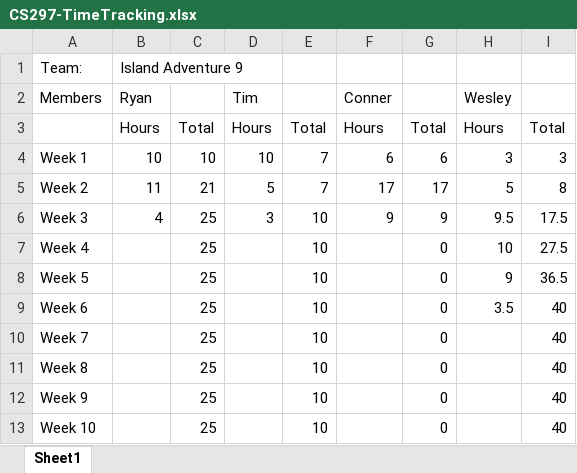
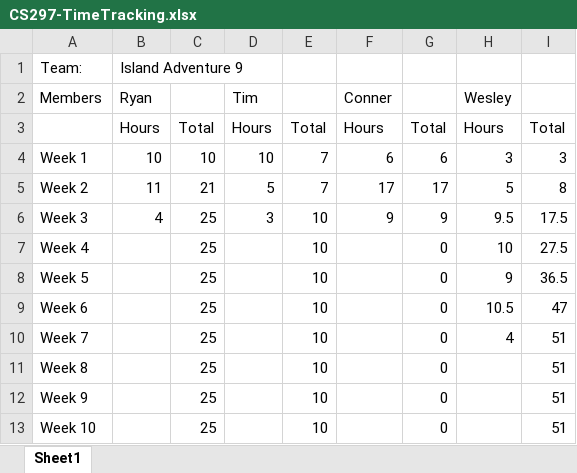
Before and after one commit to VirtualWesality/IslandAdventureCapstone, an Excel workbook: TimeTrackingDocument/CS297-TimeTracking.xlsx, sheet Sheet1, drawn as a sheet; values as stored, in another font and other column widths than the file's, no borders; the diff names each change by its address in the sheet, - before the commit and + after, or states it on an @@ line.

Commit message:
Time Tracking update 5/15
updated last weeks and what I worked on Sunday/Today

```diff
--- a/TimeTrackingDocument/CS297-TimeTracking.xlsx (sheet Sheet1)
+++ b/TimeTrackingDocument/CS297-TimeTracking.xlsx (sheet Sheet1)
-H9 (Wesley): 3.5
+H9 (Wesley): 10.5
-I9: 40
+I9: 47
-H10 (Wesley): (empty)
+H10 (Wesley): 4
-I10:I13: 40
+I10:I13: 51
```
